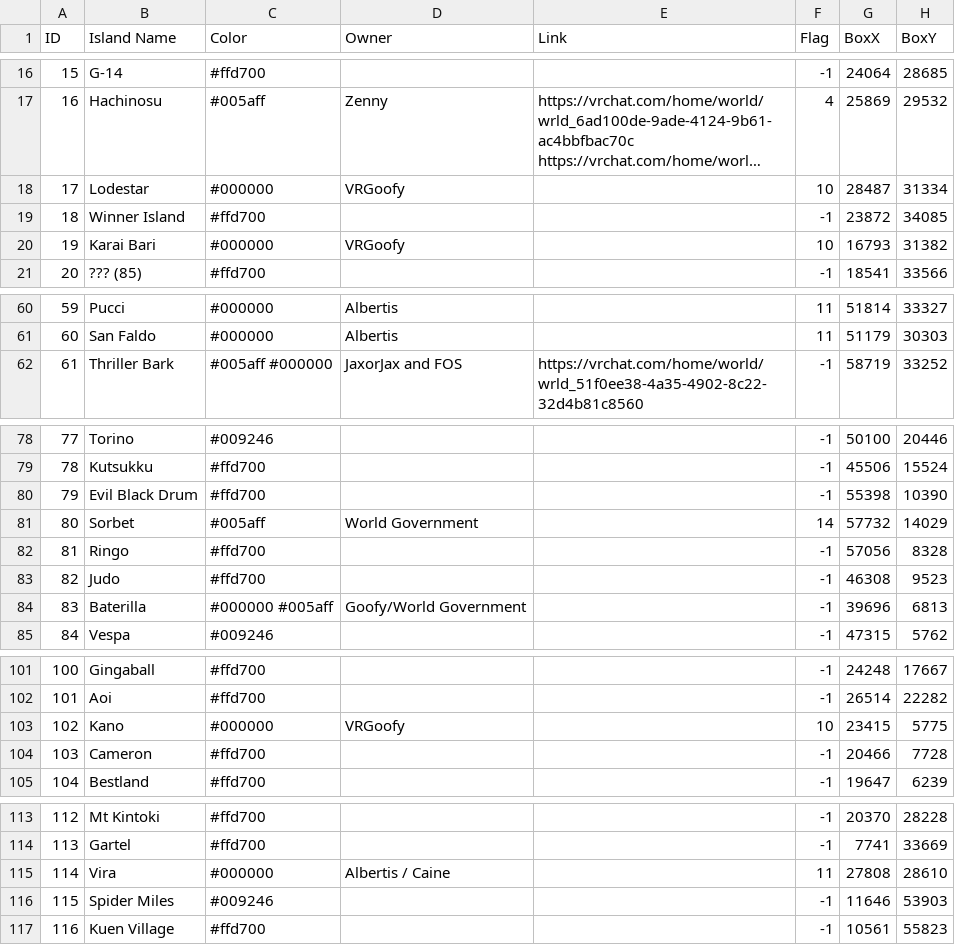
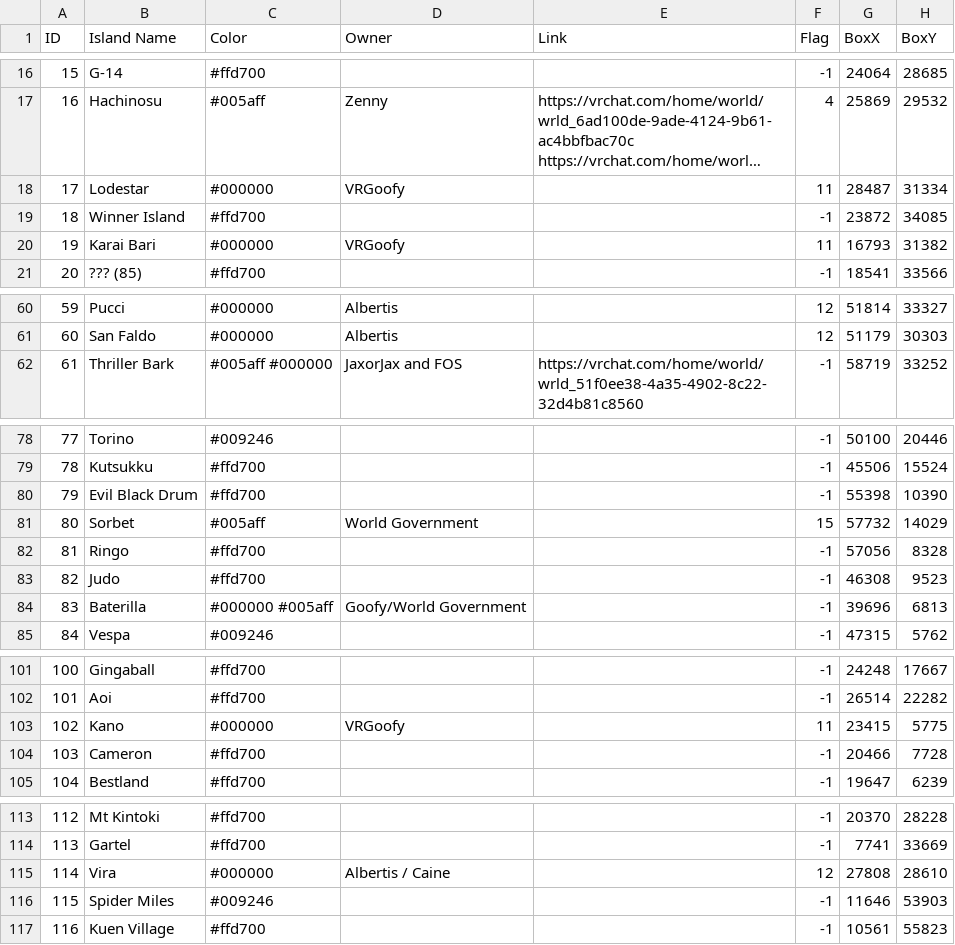
Before and after one commit to eyeonspyweezer/opvrcinteractivemap, a TSV file: island-colors.tsv, drawn as a sheet; only a part is shown, gaps mark what is left out; long unchanged cells end in …; the diff covers the shown part only; the diff names each change by its address in the sheet, - before the commit and + after, or states it on an @@ line.

```diff
--- a/island-colors.tsv
+++ b/island-colors.tsv
-F18 (Flag): 10
+F18 (Flag): 11
-F20 (Flag): 10
+F20 (Flag): 11
-F60:F61 (Flag): 11
+F60:F61 (Flag): 12
-F81 (Flag): 14
+F81 (Flag): 15
-F103 (Flag): 10
+F103 (Flag): 11
-F115 (Flag): 11
+F115 (Flag): 12
```
Also changed, not shown: 28 edited cells elsewhere in this file, island-groups.tsv, 8 other files.
